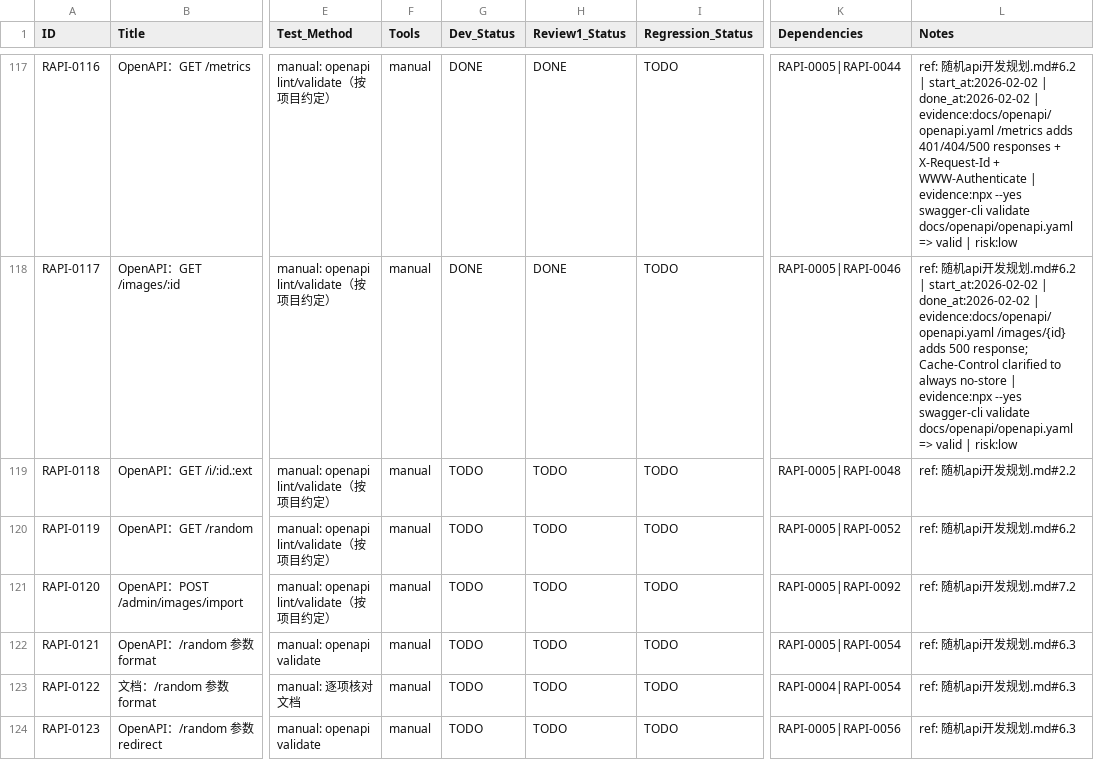
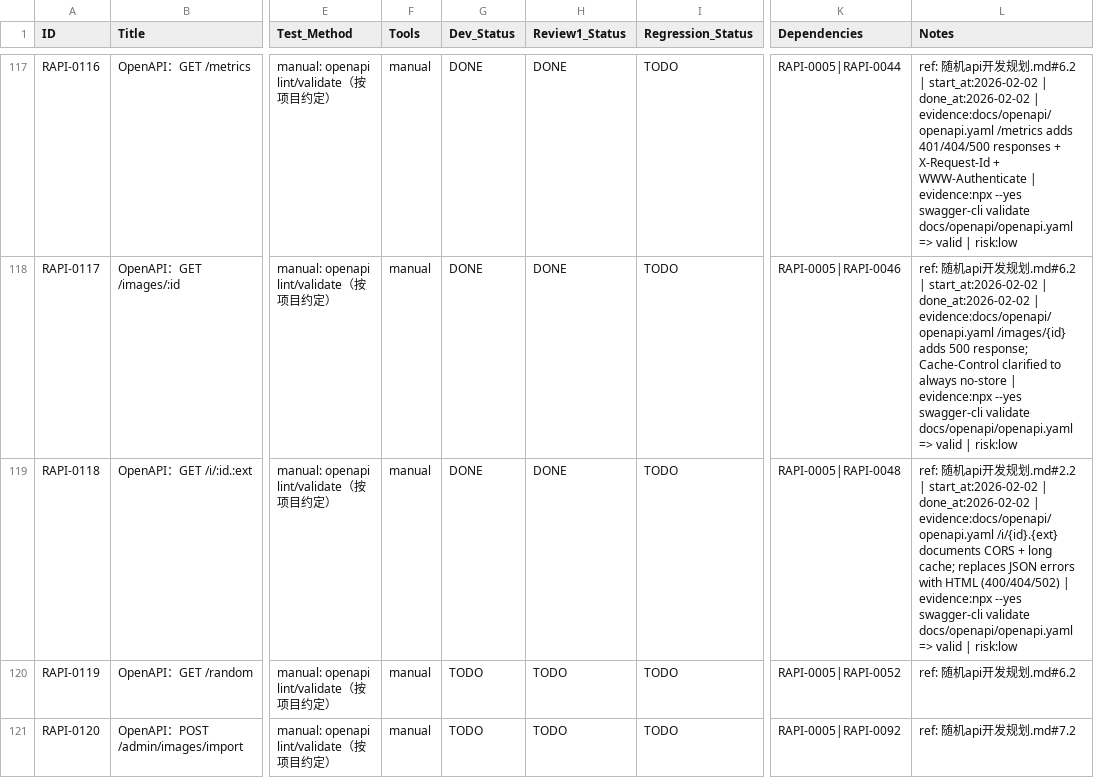
Before and after one commit to inliver233/Random-Pixiv-img-api, a CSV file: issues/2026-01-31_19-36-13-random-anime-image-api.csv, drawn as a sheet; only a part is shown, gaps mark what is left out; the shorter side is filled out with more unchanged rows; the diff names each change by its address in the sheet, - before the commit and + after, or states it on an @@ line.

```diff
--- a/issues/2026-01-31_19-36-13-random-anime-image-api.csv
+++ b/issues/2026-01-31_19-36-13-random-anime-image-api.csv
-G119 (Dev_Status): TODO
+G119 (Dev_Status): DONE
-H119 (Review1_Status): TODO
+H119 (Review1_Status): DONE
-L119 (Notes): …发规划.md#2.2
+L119 (Notes): …发规划.md#2.2 | start_at:2026-02-02 | done_at:2026-02-02 | evidence:docs/openapi/openapi.yaml /i/{id}.{ext} documents CORS + long cache; replaces JSON errors with HTML (400/404/502) | evidence:npx --yes swagger-cli validate docs/openapi/openapi.yaml => valid | risk:low
```
Also changed, not shown: 1 other file.
